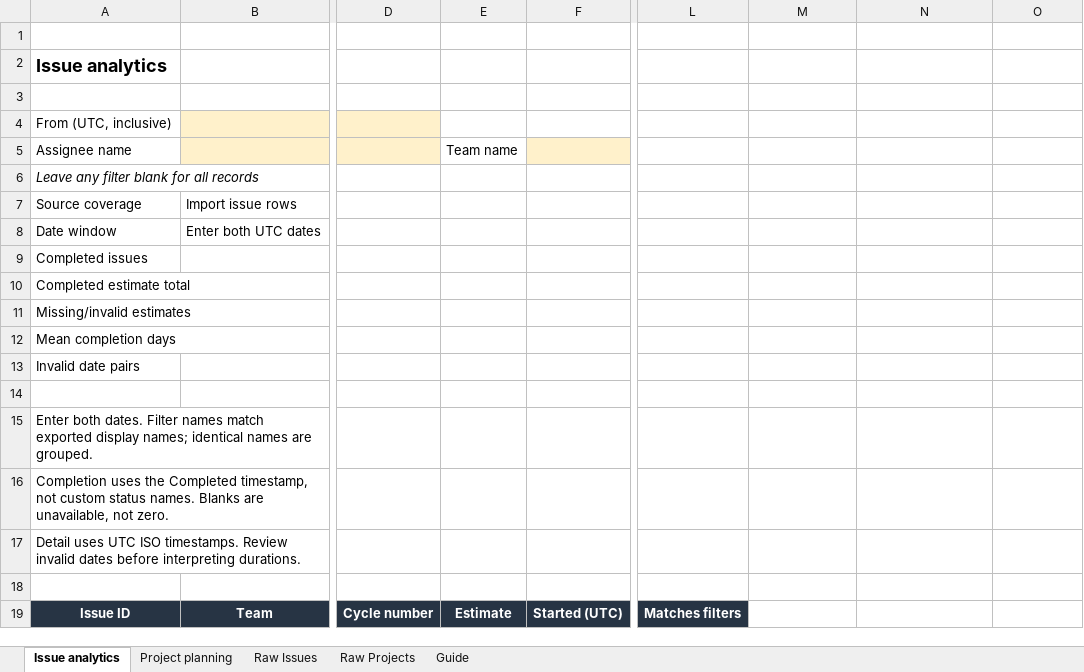
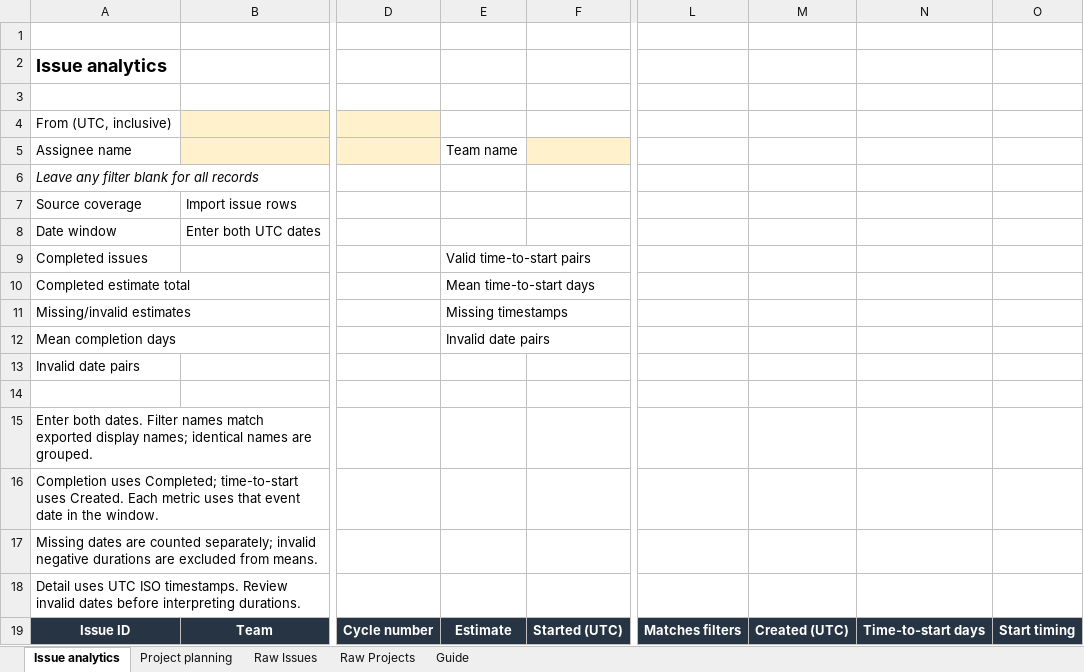
Before and after one commit to sidmohan0/kanbun, an Excel workbook: apps/web/public/analytics/kanbun-analytics-starter.xlsx, sheet Issue analytics, drawn as a sheet; only a part is shown, gaps mark what is left out; values as stored, in another font and other column widths than the file's, no borders; removed rows and columns are numbered as before the commit, all else as after; rows hold the shown columns only; the diff names each change by its address in the sheet, - before the commit and + after, or states it on an @@ line.

Commit message:
Add time-to-start analytics example (#74)
* Add time-to-start analytics example

* Give email login recovery more startup time

```diff
--- a/apps/web/public/analytics/kanbun-analytics-starter.xlsx (sheet Issue analytics)
+++ b/apps/web/public/analytics/kanbun-analytics-starter.xlsx (sheet Issue analytics)
-E9: (empty)
+E9: Valid time-to-start pairs
-E10: (empty)
+E10: Mean time-to-start days
-E11: (empty)
+E11: Missing timestamps
-E12: (empty)
+E12: Invalid date pairs
-A16: Completion uses the Completed timestamp, not custom status names. Blanks are unavailable, not zero.
+A16: Completion uses Completed; time-to-start uses Created. Each metric uses that event date in the window.
+row 17: Missing dates are counted separately; invalid negative durations are excluded from means.
-row 18: (empty)
-M19: (empty)
+M19: Created (UTC)
-M19:O19 fill: none
+M19:O19 fill: #273444
-N19: (empty)
+N19: Time-to-start days
-O19: (empty)
+O19: Start timing
```
Also changed, not shown: sheet Guide, formulas that keep their value, 6 other files.
